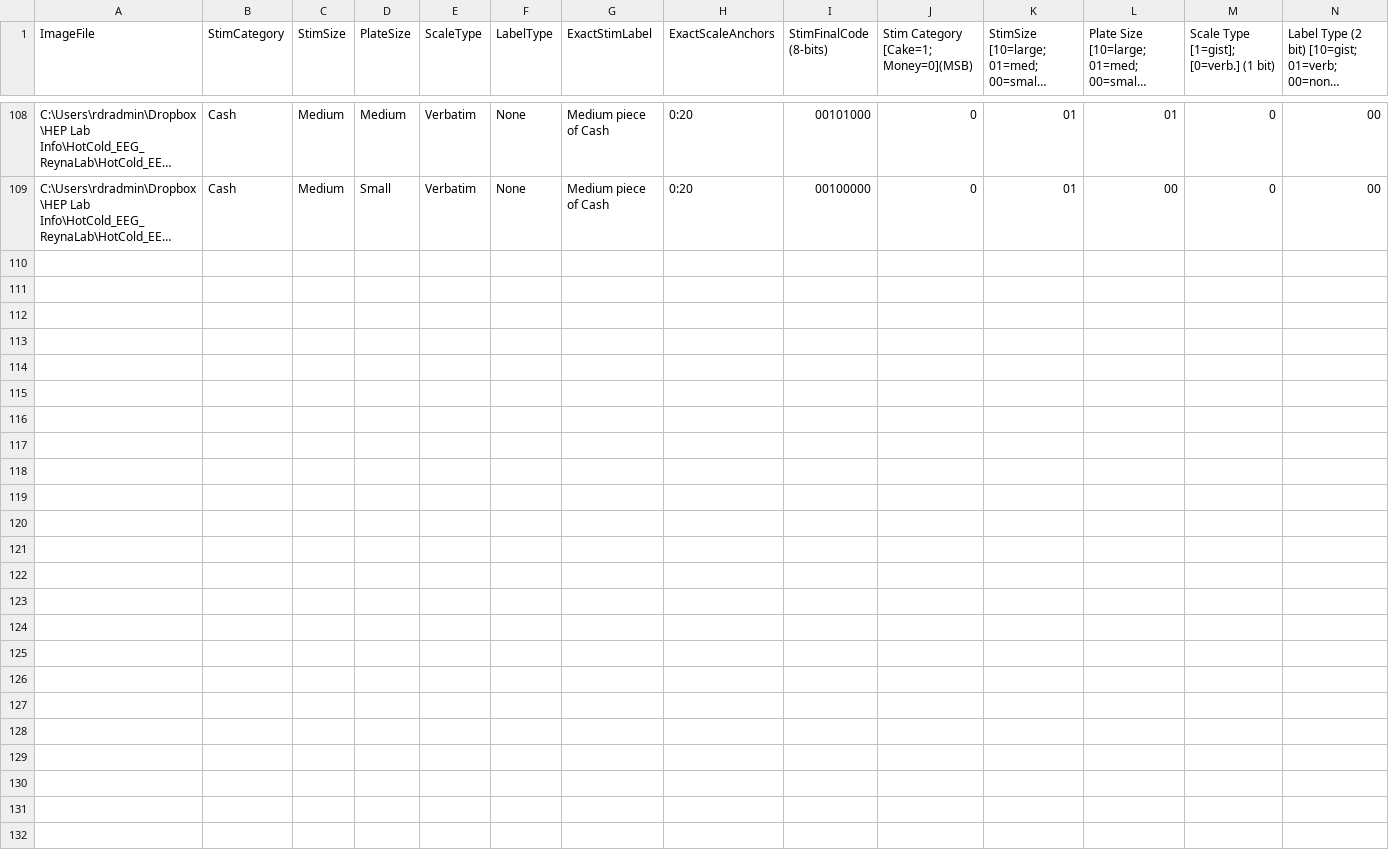
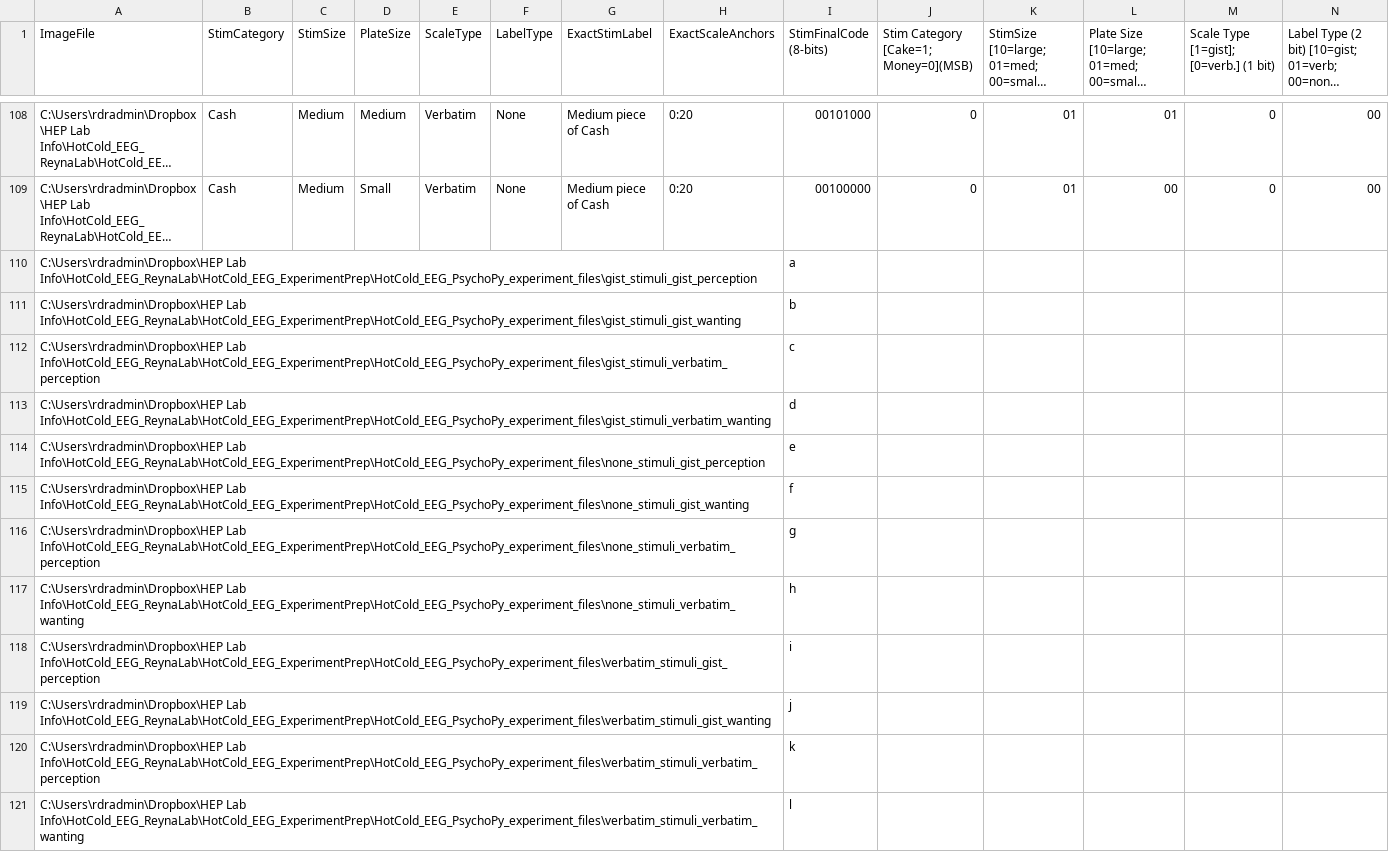
Before and after one commit to sameerlal/reyna, a CSV file: trythis.csv (was condcsvcopy.csv), drawn as a sheet; only a part is shown, gaps mark what is left out; long unchanged cells end in …; the diff names each change by its address in the sheet, - before the commit and + after, or states it on an @@ line.

```diff
--- a/condcsvcopy.csv
+++ b/trythis.csv
+row 110: C:\Users\rdradmin\Dropbox\HEP Lab Info\HotCold_EEG_ReynaLab\HotCold_EEG_ExperimentPrep\HotCold_EEG_PsychoPy_experiment_files\gist_stimuli_gist_perception |  |  |  |  |  |  |  | a
+row 111: C:\Users\rdradmin\Dropbox\HEP Lab Info\HotCold_EEG_ReynaLab\HotCold_EEG_ExperimentPrep\HotCold_EEG_PsychoPy_experiment_files\gist_stimuli_gist_wanting |  |  |  |  |  |  |  | b
+row 112: C:\Users\rdradmin\Dropbox\HEP Lab Info\HotCold_EEG_ReynaLab\HotCold_EEG_ExperimentPrep\HotCold_EEG_PsychoPy_experiment_files\gist_stimuli_verbatim_perception |  |  |  |  |  |  |  | c
+row 113: C:\Users\rdradmin\Dropbox\HEP Lab Info\HotCold_EEG_ReynaLab\HotCold_EEG_ExperimentPrep\HotCold_EEG_PsychoPy_experiment_files\gist_stimuli_verbatim_wanting |  |  |  |  |  |  |  | d
+row 114: C:\Users\rdradmin\Dropbox\HEP Lab Info\HotCold_EEG_ReynaLab\HotCold_EEG_ExperimentPrep\HotCold_EEG_PsychoPy_experiment_files\none_stimuli_gist_perception |  |  |  |  |  |  |  | e
+row 115: C:\Users\rdradmin\Dropbox\HEP Lab Info\HotCold_EEG_ReynaLab\HotCold_EEG_ExperimentPrep\HotCold_EEG_PsychoPy_experiment_files\none_stimuli_gist_wanting |  |  |  |  |  |  |  | f
+row 116: C:\Users\rdradmin\Dropbox\HEP Lab Info\HotCold_EEG_ReynaLab\HotCold_EEG_ExperimentPrep\HotCold_EEG_PsychoPy_experiment_files\none_stimuli_verbatim_perception |  |  |  |  |  |  |  | g
+row 117: C:\Users\rdradmin\Dropbox\HEP Lab Info\HotCold_EEG_ReynaLab\HotCold_EEG_ExperimentPrep\HotCold_EEG_PsychoPy_experiment_files\none_stimuli_verbatim_wanting |  |  |  |  |  |  |  | h
+row 118: C:\Users\rdradmin\Dropbox\HEP Lab Info\HotCold_EEG_ReynaLab\HotCold_EEG_ExperimentPrep\HotCold_EEG_PsychoPy_experiment_files\verbatim_stimuli_gist_perception |  |  |  |  |  |  |  | i
+row 119: C:\Users\rdradmin\Dropbox\HEP Lab Info\HotCold_EEG_ReynaLab\HotCold_EEG_ExperimentPrep\HotCold_EEG_PsychoPy_experiment_files\verbatim_stimuli_gist_wanting |  |  |  |  |  |  |  | j
+row 120: C:\Users\rdradmin\Dropbox\HEP Lab Info\HotCold_EEG_ReynaLab\HotCold_EEG_ExperimentPrep\HotCold_EEG_PsychoPy_experiment_files\verbatim_stimuli_verbatim_perception |  |  |  |  |  |  |  | k
+row 121: C:\Users\rdradmin\Dropbox\HEP Lab Info\HotCold_EEG_ReynaLab\HotCold_EEG_ExperimentPrep\HotCold_EEG_PsychoPy_experiment_files\verbatim_stimuli_verbatim_wanting |  |  |  |  |  |  |  | l
```
Also changed, not shown: 5 other files.
